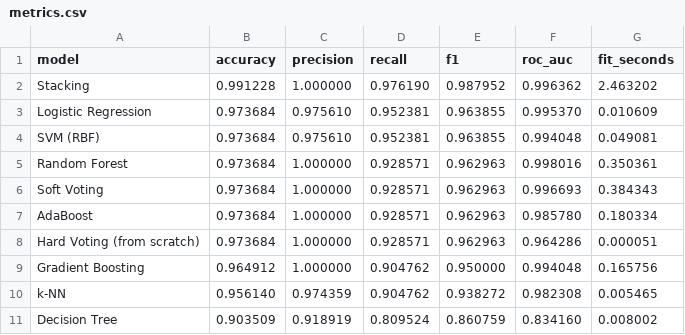
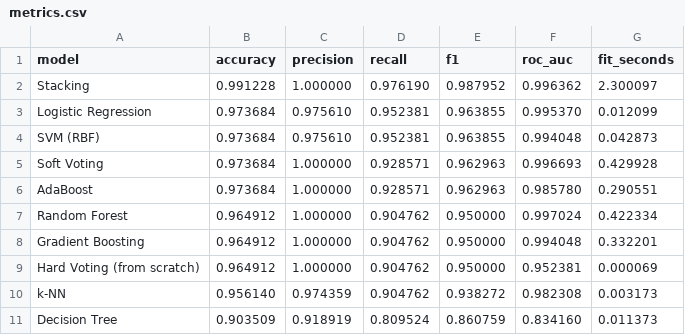
Before and after one commit to trannam1304/Ensemble-learning, a CSV file: results/metrics.csv, drawn as a sheet.

```diff
--- a/results/metrics.csv
+++ b/results/metrics.csv
@@ -1,11 +1,11 @@
 model,accuracy,precision,recall,f1,roc_auc,fit_seconds
-Stacking,0.991228,1.000000,0.976190,0.987952,0.996362,2.463202
-Logistic Regression,0.973684,0.975610,0.952381,0.963855,0.995370,0.010609
-SVM (RBF),0.973684,0.975610,0.952381,0.963855,0.994048,0.049081
-Random Forest,0.973684,1.000000,0.928571,0.962963,0.998016,0.350361
-Soft Voting,0.973684,1.000000,0.928571,0.962963,0.996693,0.384343
-AdaBoost,0.973684,1.000000,0.928571,0.962963,0.985780,0.180334
-Hard Voting (from scratch),0.973684,1.000000,0.928571,0.962963,0.964286,0.000051
-Gradient Boosting,0.964912,1.000000,0.904762,0.950000,0.994048,0.165756
-k-NN,0.956140,0.974359,0.904762,0.938272,0.982308,0.005465
-Decision Tree,0.903509,0.918919,0.809524,0.860759,0.834160,0.008002
+Stacking,0.991228,1.000000,0.976190,0.987952,0.996362,2.300097
+Logistic Regression,0.973684,0.975610,0.952381,0.963855,0.995370,0.012099
+SVM (RBF),0.973684,0.975610,0.952381,0.963855,0.994048,0.042873
+Soft Voting,0.973684,1.000000,0.928571,0.962963,0.996693,0.429928
+AdaBoost,0.973684,1.000000,0.928571,0.962963,0.985780,0.290551
+Random Forest,0.964912,1.000000,0.904762,0.950000,0.997024,0.422334
+Gradient Boosting,0.964912,1.000000,0.904762,0.950000,0.994048,0.332201
+Hard Voting (from scratch),0.964912,1.000000,0.904762,0.950000,0.952381,0.000069
+k-NN,0.956140,0.974359,0.904762,0.938272,0.982308,0.003173
+Decision Tree,0.903509,0.918919,0.809524,0.860759,0.834160,0.011373
```
Also changed, not shown: results/feature_importance.csv, 8 other files.
